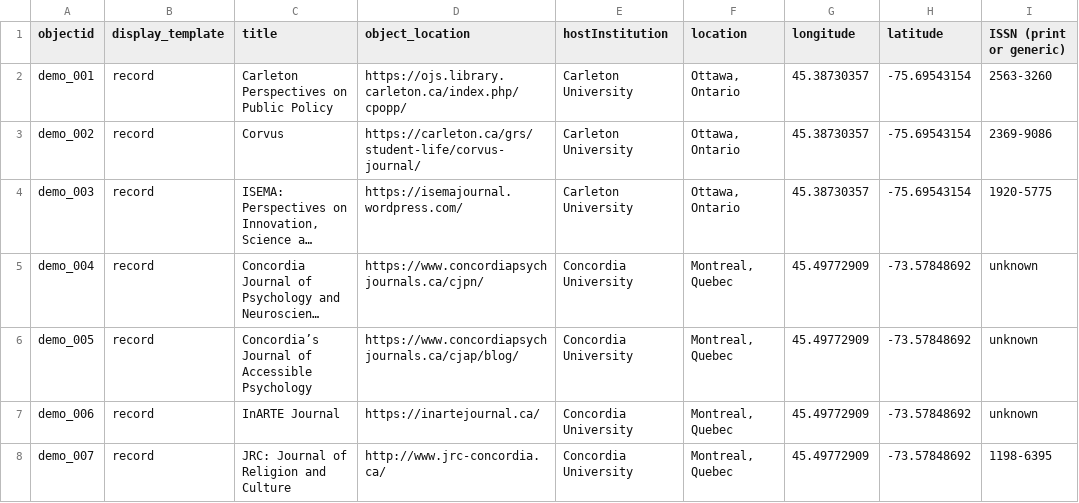
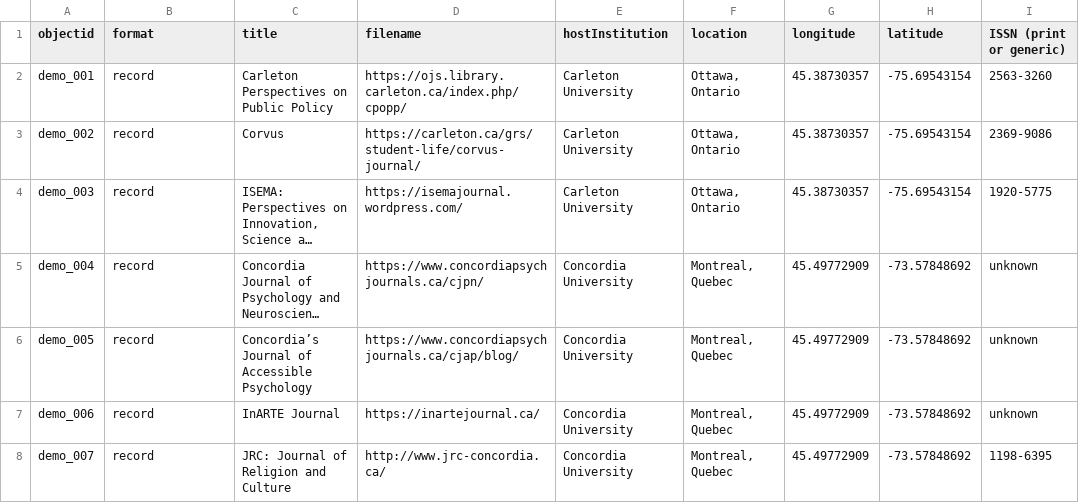
Before and after one commit to sarahseverson/student-journal-demo, a CSV file: _data/csj.csv, drawn as a sheet; only a part is shown; long unchanged cells end in …; the diff names each change by its address in the sheet, - before the commit and + after, or states it on an @@ line.

Commit message:
Update csj.csv
updating field names

```diff
--- a/_data/csj.csv
+++ b/_data/csj.csv
-B1: display_template
+B1: format
-D1: object_location
+D1: filename
```
